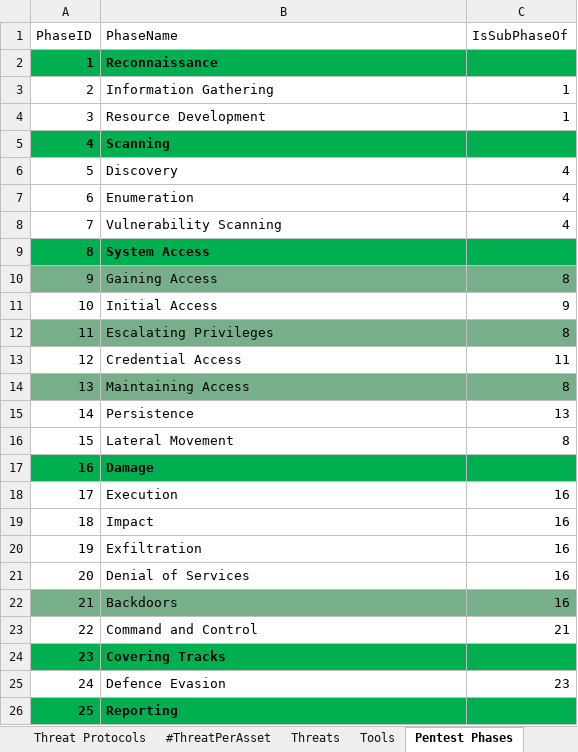
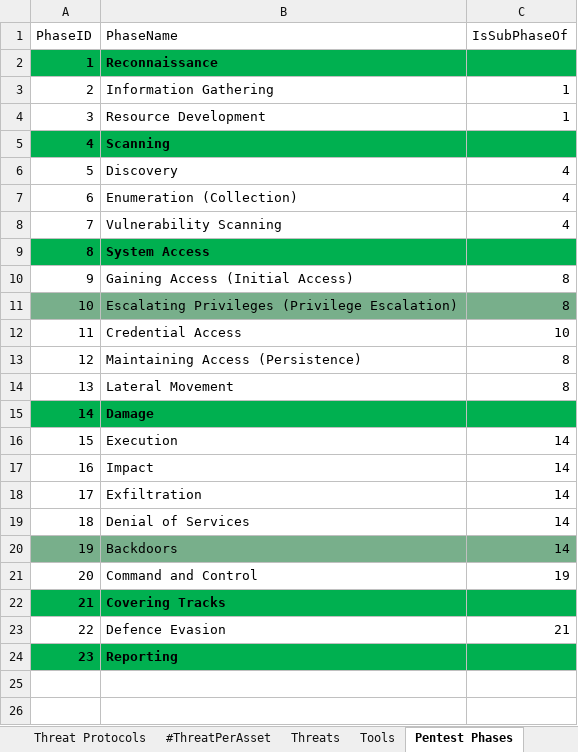
Before and after one commit to fefox97/AutomaticAttackPlanGenerator, an Excel workbook: apps/static/assets/dbs/ThreatCatalogComplete.xlsx, sheet Pentest Phases, drawn as a sheet; values as stored, in another font and other column widths than the file's, no borders; table styles not drawn; removed rows and columns are numbered as before the commit, all else as after; the diff names each change by its address in the sheet, - before the commit and + after, or states it on an @@ line.

```diff
--- a/apps/static/assets/dbs/ThreatCatalogComplete.xlsx (sheet Pentest Phases)
+++ b/apps/static/assets/dbs/ThreatCatalogComplete.xlsx (sheet Pentest Phases)
-B7 (PhaseName): Enumeration
+B7 (PhaseName): Enumeration (Collection)
-A10:C10 fill: #78AF8B
+A10:C10 fill: none
-B10 (PhaseName): Gaining Access
+B10 (PhaseName): Gaining Access (Initial Access)
-row 11: 10 | Initial Access | 9
@@ column A (PhaseID) renumbered from row 11 down @@
-B11 (PhaseName): Escalating Privileges
+B11 (PhaseName): Escalating Privileges (Privilege Escalation)
-C12 (IsSubPhaseOf): 11
+C12 (IsSubPhaseOf): 10
-A13:C13 fill: #78AF8B
+A13:C13 fill: none
-B13 (PhaseName): Maintaining Access
+B13 (PhaseName): Maintaining Access (Persistence)
-row 15: 14 | Persistence | 13
-C16:C20 (IsSubPhaseOf): 16
+C16:C20 (IsSubPhaseOf): 14
-C21 (IsSubPhaseOf): 21
+C21 (IsSubPhaseOf): 19
-C23 (IsSubPhaseOf): 23
+C23 (IsSubPhaseOf): 21
```
Also changed, not shown: sheet Threat Components, sheet ThreatAgentAttribute, sheet Tools, sheet ThreatAgentCategory, sheet ThreatAgentQuestions, sheet ThreatAgentReply, formulas that keep their value, hidden cells, 3 other files.
